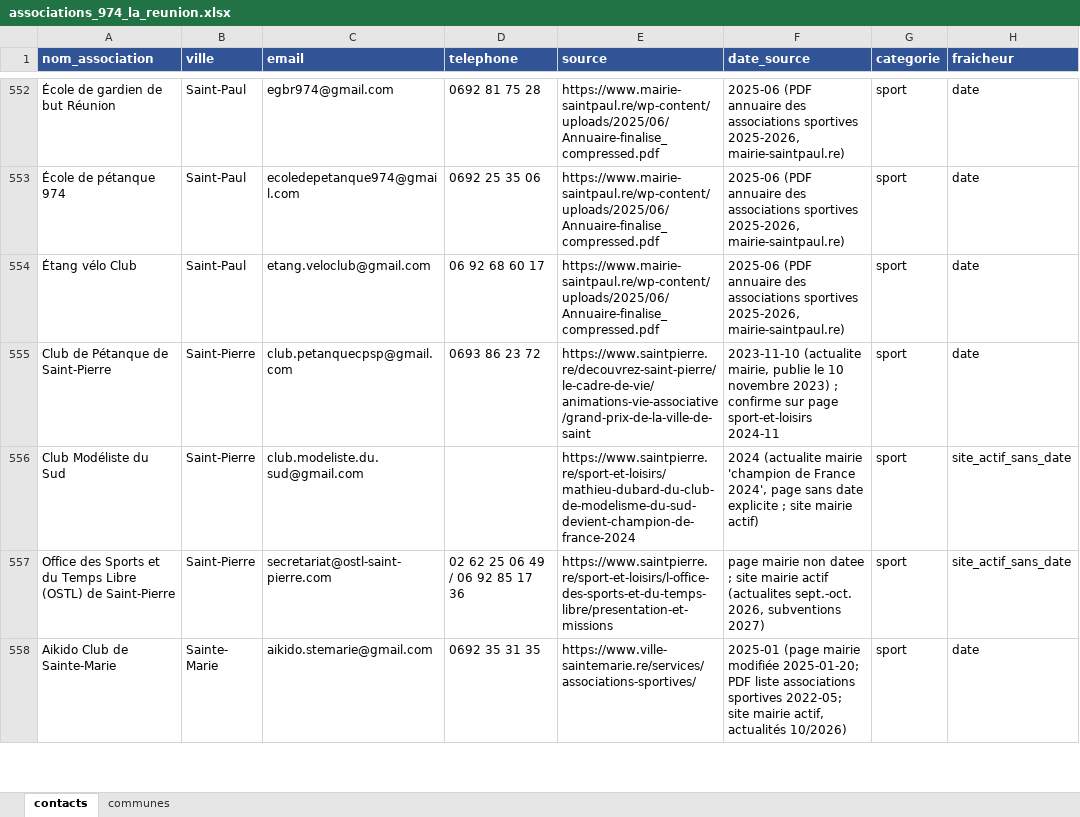
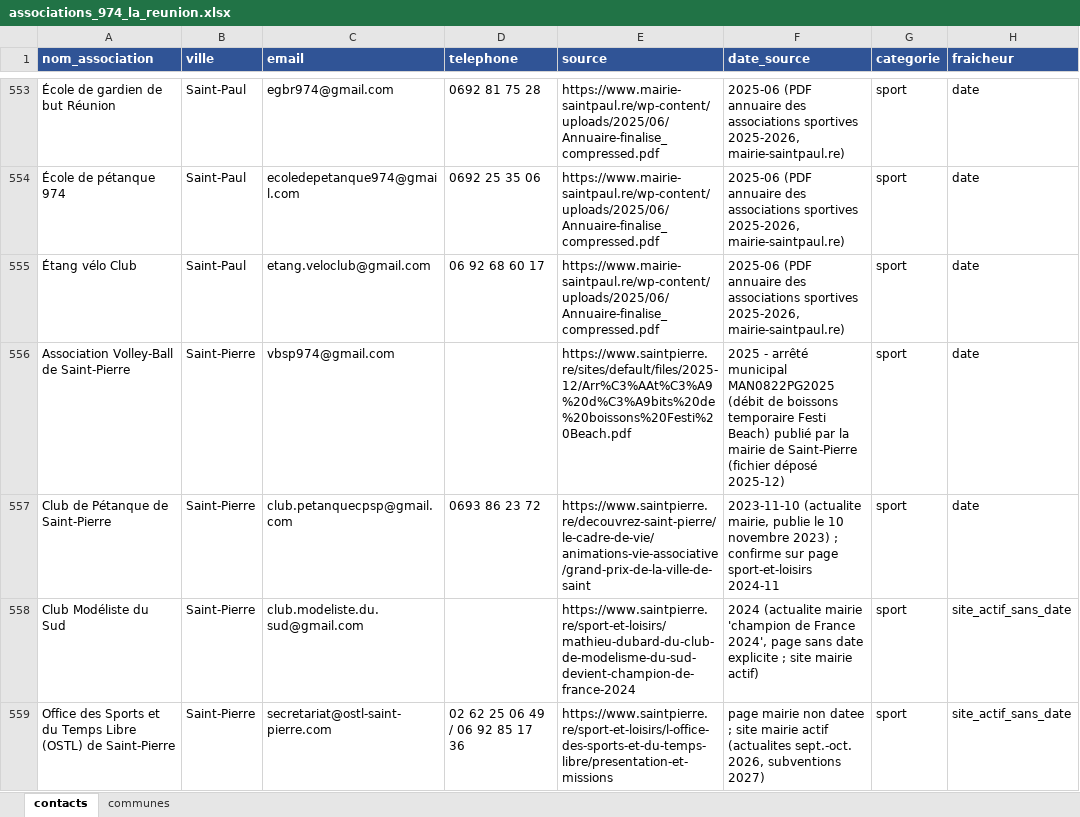
Before and after one commit to kevincarre13a-ops/assovisible, an Excel workbook: associations_974_la_reunion.xlsx, sheet contacts, drawn as a sheet; only a part is shown, gaps mark what is left out; the shorter side is filled out with more unchanged rows; values as stored, in another font and other column widths than the file's, no borders; the diff covers the shown part only; the diff names each change by its address in the sheet, - before the commit and + after, or states it on an @@ line.

```diff
--- a/associations_974_la_reunion.xlsx (sheet contacts)
+++ b/associations_974_la_reunion.xlsx (sheet contacts)
+row 556: Association Volley-Ball de Saint-Pierre | Saint-Pierre | vbsp974@gmail.com |  | https://www.saintpierre.re/sites/default/files/2025-12/Arr%C3%AAt%C3%A9%20d%C3%A9bits%20de%20boissons%20Festi%20Beach.pdf | 2025 - arrêté municipal MAN0822PG2025 (débit de boissons temporaire Festi Beach) publié par la mairie de Saint-Pierre (fichier déposé 2025-12) | sport | date
```
Also changed, not shown: 4 added rows elsewhere in this sheet, sheet communes.
